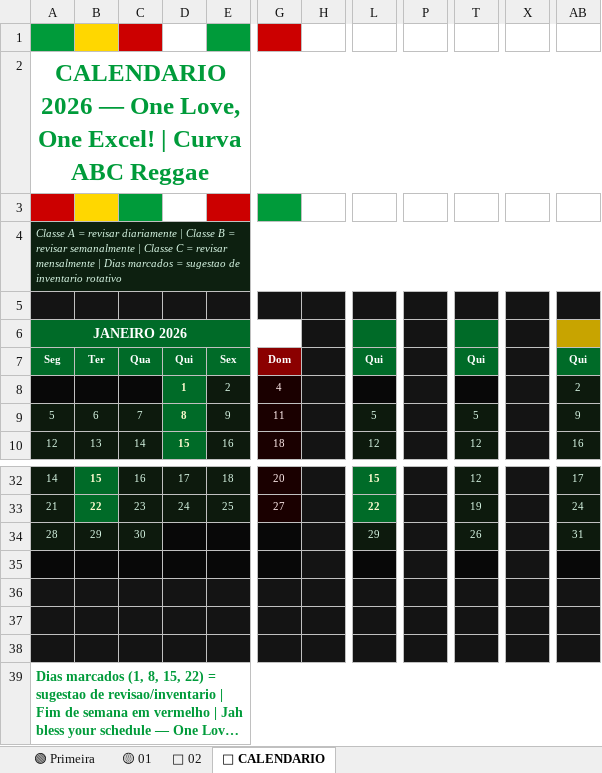
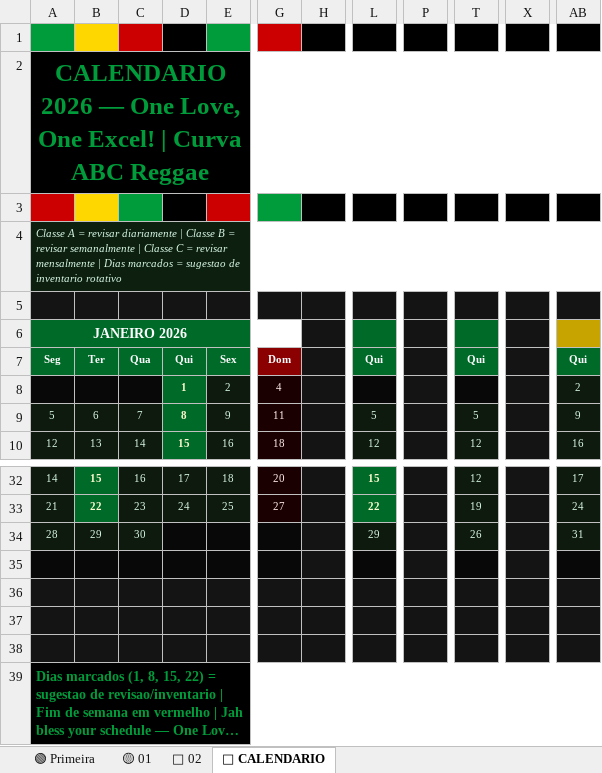
Before and after one commit to jeferson20sc-hub/-1., an Excel workbook: curva_abc_reggae.xlsx, sheet 📅 CALENDARIO, drawn as a sheet; only a part is shown, gaps mark what is left out; long unchanged cells end in …; values as stored, in another font and other column widths than the file's, no borders; the diff names each change by its address in the sheet, - before the commit and + after, or states it on an @@ line.

```diff
--- a/curva_abc_reggae.xlsx (sheet 📅 CALENDARIO)
+++ b/curva_abc_reggae.xlsx (sheet 📅 CALENDARIO)
-D1 fill: none
+D1 fill: #000000
-H1 fill: none
+H1 fill: #000000
-L1 fill: none
+L1 fill: #000000
-P1 fill: none
+P1 fill: #000000
-T1 fill: none
+T1 fill: #000000
-X1 fill: none
+X1 fill: #000000
-AB1 fill: none
+AB1 fill: #000000
-A2 fill: none
+A2 fill: #000000
-D3 fill: none
+D3 fill: #000000
-H3 fill: none
+H3 fill: #000000
-L3 fill: none
+L3 fill: #000000
-P3 fill: none
+P3 fill: #000000
-T3 fill: none
+T3 fill: #000000
-X3 fill: none
+X3 fill: #000000
-AB3 fill: none
+AB3 fill: #000000
-A39 fill: none
+A39 fill: #000000
```
Also changed, not shown: sheet 🟡 01, sheet 🟢 Primeira, sheet 🔴 02, charts or pictures, 1 other file.
